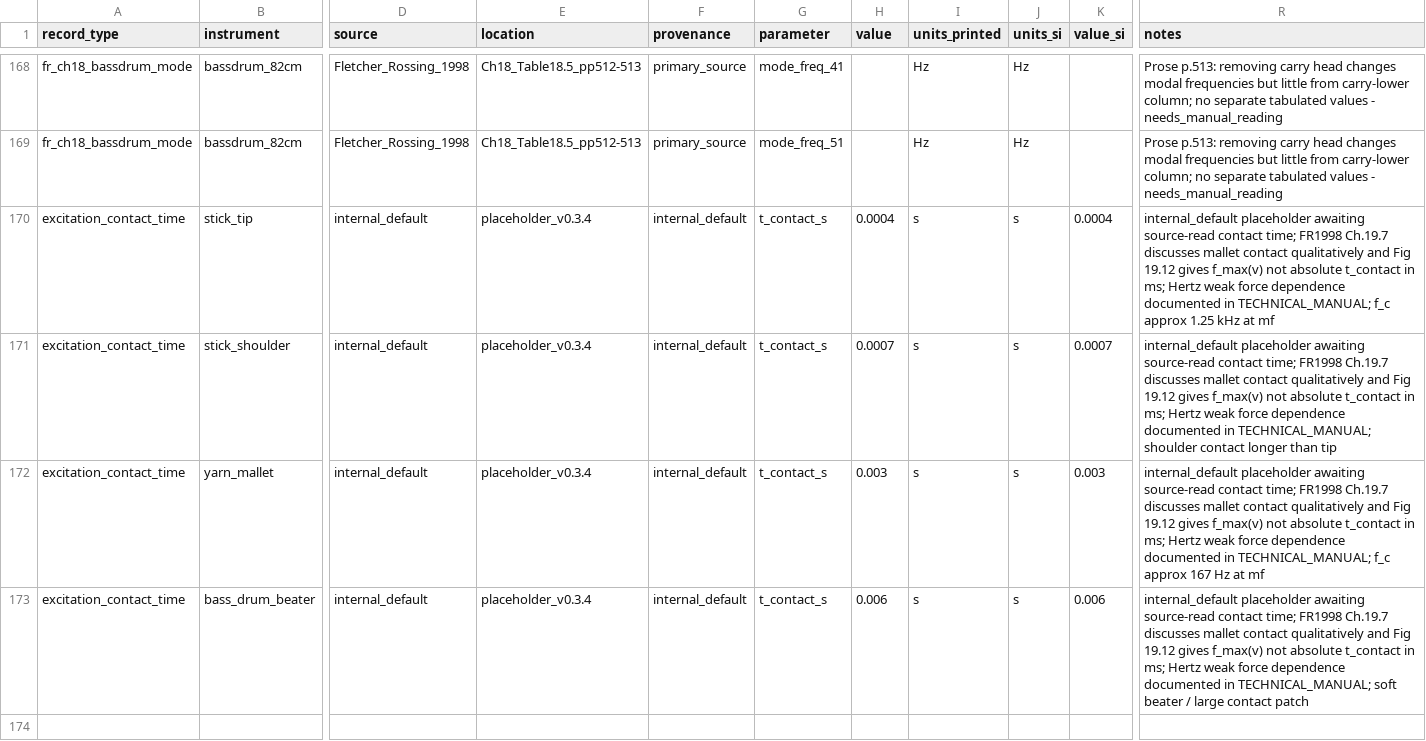
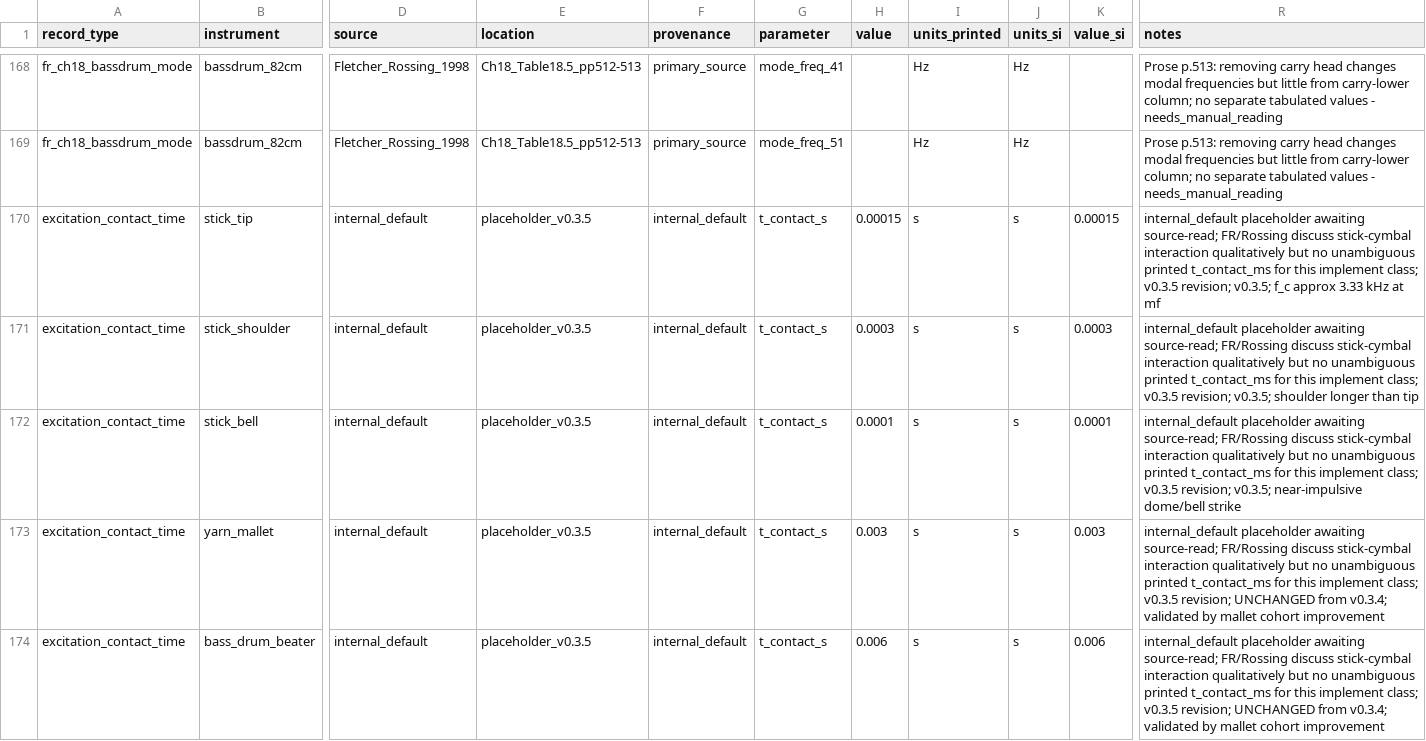
Before and after one commit to LuisMRaimundo/Percussion_Tool, a CSV file: data/source_constants.csv, drawn as a sheet; only a part is shown, gaps mark what is left out; addresses are those after the commit; rows hold the shown columns only; the diff names each change by its address in the sheet, - before the commit and + after, or states it on an @@ line.

```diff
--- a/data/source_constants.csv
+++ b/data/source_constants.csv
-E170:E171 (location): placeholder_v0.3.4
+E170:E171 (location): placeholder_v0.3.5
-H170 (value): 0.0004
+H170 (value): 0.00015
-K170 (value_si): 0.0004
+K170 (value_si): 0.00015
-R170 (notes): …placeholder awaiting source-read contact time; FR1998 Ch.19.7 discusses mallet contact qualitatively and Fig 19.12 gives f_max(v) not absolute t_contact in ms; Hertz weak force dependence documented in TECHNICAL_MANUAL; f_c approx 1.25 kHz at…
+R170 (notes): …placeholder awaiting source-read; FR/Rossing discuss stick-cymbal interaction qualitatively but no unambiguous printed t_contact_ms for this implement class; v0.3.5 revision; v0.3.5; f_c approx 3.33 kHz at…
-H171 (value): 0.0007
+H171 (value): 0.0003
-K171 (value_si): 0.0007
+K171 (value_si): 0.0003
-R171 (notes): …placeholder awaiting source-read contact time; FR1998 Ch.19.7 discusses mallet contact qualitatively and Fig 19.12 gives f_max(v) not absolute t_contact in ms; Hertz weak force dependence documented in TECHNICAL_MANUAL; shoulder contact longer than…
+R171 (notes): …placeholder awaiting source-read; FR/Rossing discuss stick-cymbal interaction qualitatively but no unambiguous printed t_contact_ms for this implement class; v0.3.5 revision; v0.3.5; shoulder longer than…
+row 172: excitation_contact_time | stick_bell | internal_default | placeholder_v0.3.5 | internal_default | t_contact_s | 0.0001 | s | s | 0.0001 | internal_default placeholder awaiting source-read; FR/Rossing discuss stick-cymbal interaction qualitatively but no unambiguous printed t_contact_ms for this implement class; v0.3.5 revision; v0.3.5; near-impulsive dome/bell strike
-E173:E174 (location): placeholder_v0.3.4
+E173:E174 (location): placeholder_v0.3.5
-R173 (notes): …placeholder awaiting source-read contact time; FR1998 Ch.19.7 discusses mallet contact qualitatively and Fig 19.12 gives f_max(v) not absolute t_contact in ms; Hertz weak force dependence documented in TECHNICAL_MANUAL; f_c approx 167 Hz at mf
+R173 (notes): …placeholder awaiting source-read; FR/Rossing discuss stick-cymbal interaction qualitatively but no unambiguous printed t_contact_ms for this implement class; v0.3.5 revision; UNCHANGED from v0.3.4; validated by mallet cohort improvement
-R174 (notes): …placeholder awaiting source-read contact time; FR1998 Ch.19.7 discusses mallet contact qualitatively and Fig 19.12 gives f_max(v) not absolute t_contact in ms; Hertz weak force dependence documented in TECHNICAL_MANUAL; soft beater / large contact patch
+R174 (notes): …placeholder awaiting source-read; FR/Rossing discuss stick-cymbal interaction qualitatively but no unambiguous printed t_contact_ms for this implement class; v0.3.5 revision; UNCHANGED from v0.3.4; validated by mallet cohort improvement
```
Also changed, not shown: 10 other files.
